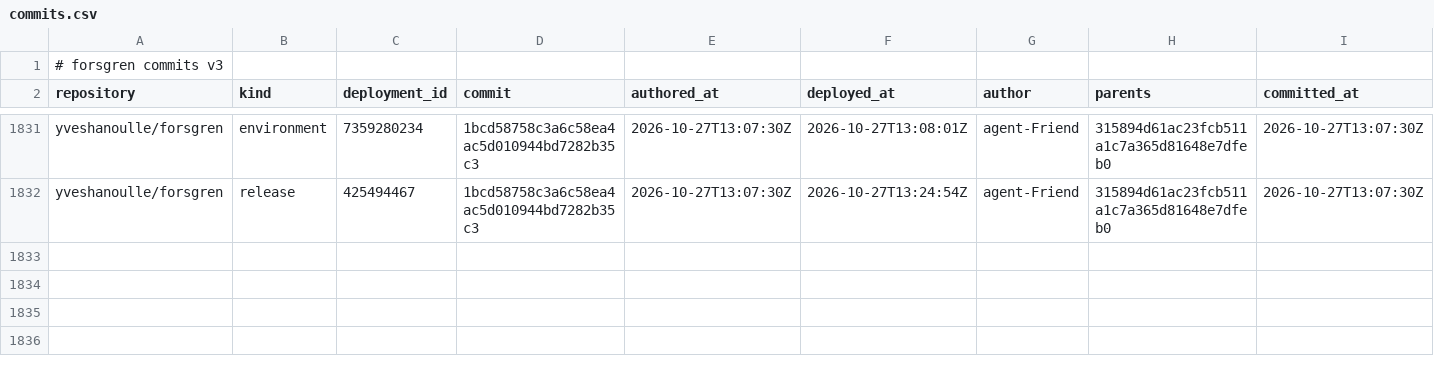
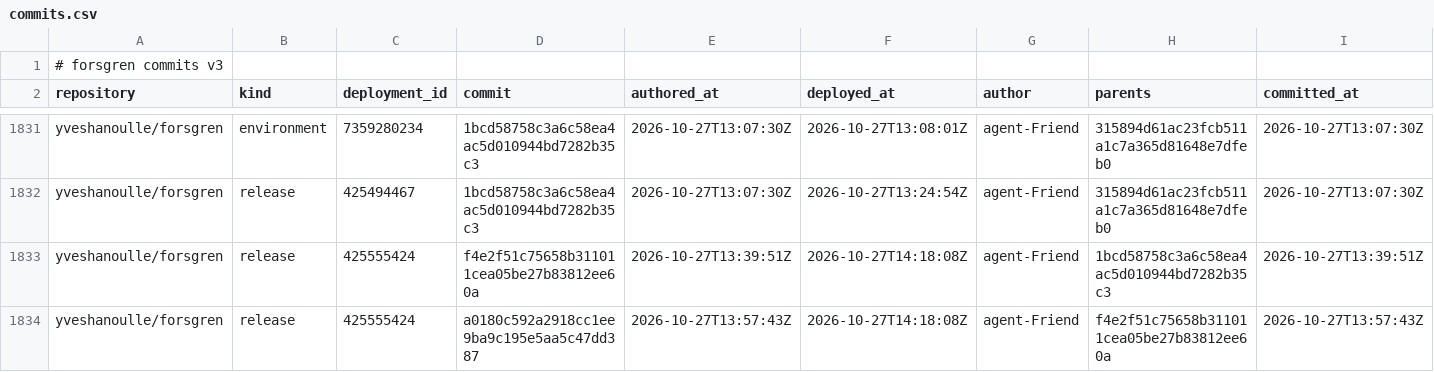
Before and after one commit to yveshanoulle/forsgren-metrics, a CSV file: data/commits.csv, drawn as a sheet; only a part is shown, gaps mark what is left out.

```diff
--- a/data/commits.csv
+++ b/data/commits.csv
@@ -1832 +1832,3 @@ yveshanoulle/forsgren,environment,7359280234,1bcd58758c3a6c58ea4ac5d010944bd7282
 yveshanoulle/forsgren,release,425494467,1bcd58758c3a6c58ea4ac5d010944bd7282b35c3,2026-10-27T13:07:30Z,2026-10-27T13:24:54Z,agent-Friend,315894d61ac23fcb511a1c7a365d81648e7dfeb0,2026-10-27T13:07:30Z
+yveshanoulle/forsgren,release,425555424,f4e2f51c75658b311011cea05be27b83812ee60a,2026-10-27T13:39:51Z,2026-10-27T14:18:08Z,agent-Friend,1bcd58758c3a6c58ea4ac5d010944bd7282b35c3,2026-10-27T13:39:51Z
+yveshanoulle/forsgren,release,425555424,a0180c592a2918cc1ee9ba9c195e5aa5c47dd387,2026-10-27T13:57:43Z,2026-10-27T14:18:08Z,agent-Friend,f4e2f51c75658b311011cea05be27b83812ee60a,2026-10-27T13:57:43Z
```
Also changed, not shown: data/commit_files.csv, data/deployments.csv, 4 other files.
